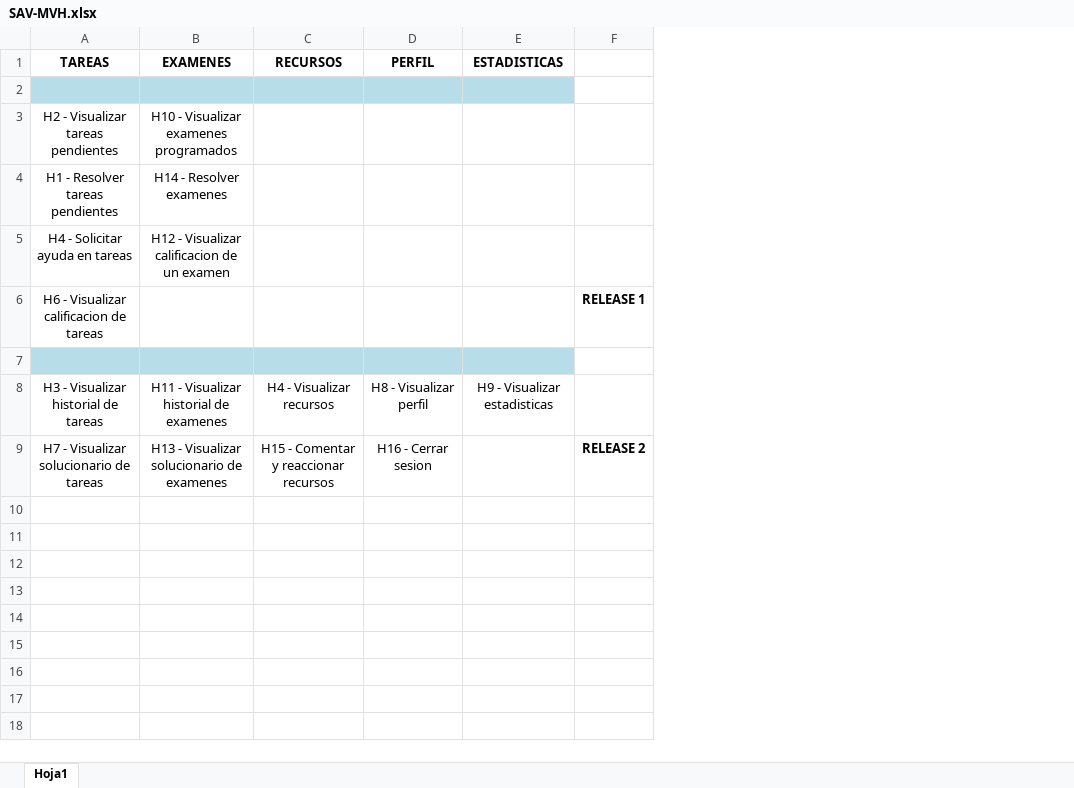
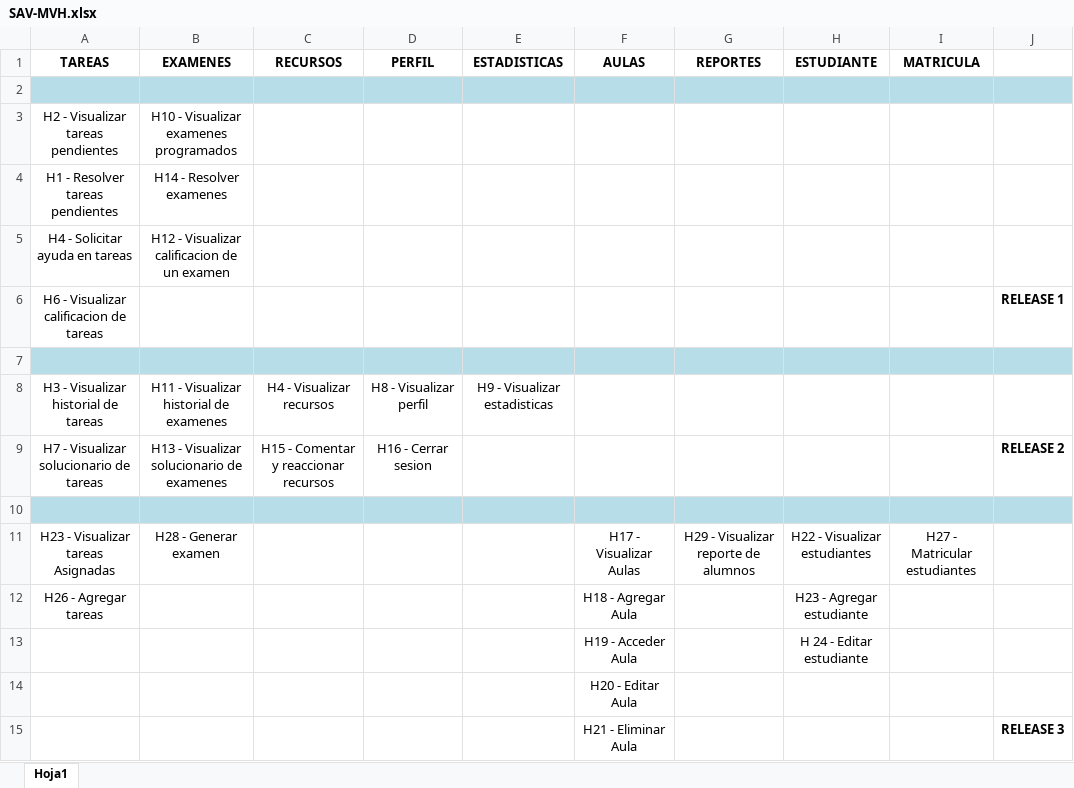
Before and after one commit to LuisYauri/LumiSolutions, an Excel workbook: DESARROLLO/SAV/GESTION/SAV-MVH.xlsx, sheet Hoja1, drawn as a sheet; values as stored, in another font and other column widths than the file's, no borders; addresses are those after the commit; the diff names each change by its address in the sheet, - before the commit and + after, or states it on an @@ line.

```diff
--- a/DESARROLLO/SAV/GESTION/SAV-MVH.xlsx (sheet Hoja1)
+++ b/DESARROLLO/SAV/GESTION/SAV-MVH.xlsx (sheet Hoja1)
+column F (AULAS), empty
+column G (REPORTES), empty
+column H (ESTUDIANTE), empty
+column I (MATRICULA), empty
-J2 fill: none
+J2 fill: #B7DEE8
-J7 fill: none
+J7 fill: #B7DEE8
+row 10: (empty)
+row 11: H23 - Visualizar tareas Asignadas | H28 - Generar examen |  |  |  | H17 - Visualizar Aulas | H29 - Visualizar reporte de alumnos | H22 - Visualizar estudiantes | H27 - Matricular estudiantes
+row 12: H26 - Agregar tareas |  |  |  |  | H18 - Agregar Aula |  | H23 - Agregar estudiante
+row 13:  |  |  |  |  | H19 - Acceder Aula |  | H 24 - Editar estudiante
+row 14:  |  |  |  |  | H20 - Editar Aula
+row 15:  |  |  |  |  | H21 - Eliminar Aula |  |  |  | RELEASE 3
```
Also changed, not shown: DESARROLLO/SAV/GESTION/SAV-HU.xlsx.
